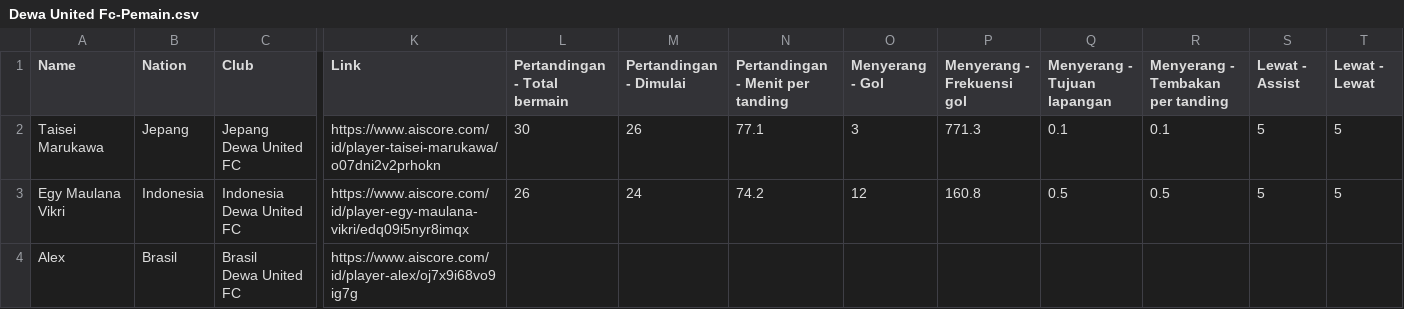
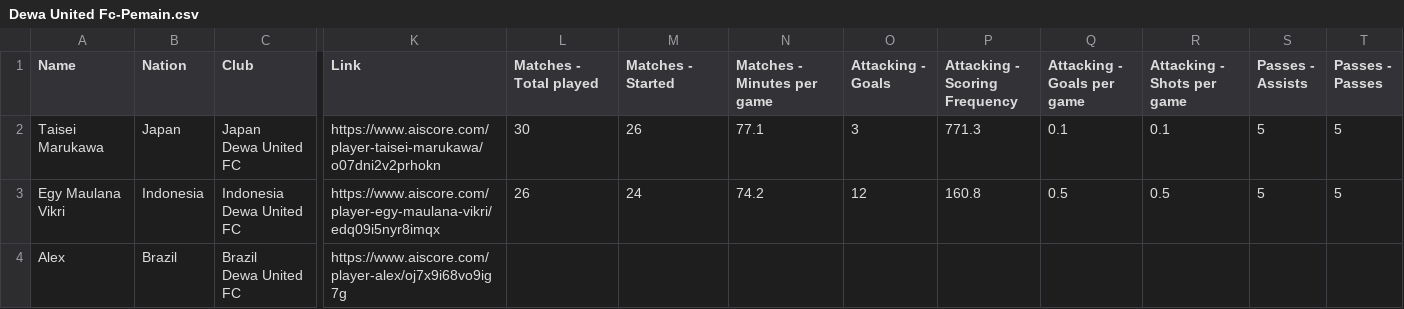
Before and after one commit to indraJuliansyahPutra/Liga-1-Indonesia, a CSV file: AI Score/Data Pemain/Dewa United Fc-Pemain.csv, drawn as a sheet; only a part is shown, gaps mark what is left out; ↵ is a line break in a cell; the diff covers the shown part only; the diff names each change by its address in the sheet, - before the commit and + after, or states it on an @@ line.

```diff
--- a/AI Score/Data Pemain/Dewa United Fc-Pemain.csv
+++ b/AI Score/Data Pemain/Dewa United Fc-Pemain.csv
-L1: Pertandingan - Total bermain
+L1: Matches - Total played
-M1: Pertandingan - Dimulai
+M1: Matches - Started
-N1: Pertandingan - Menit per tanding
+N1: Matches - Minutes per game
-O1: Menyerang - Gol
+O1: Attacking - Goals
-P1: Menyerang - Frekuensi gol
+P1: Attacking - Scoring Frequency
-Q1: Menyerang - Tujuan lapangan
+Q1: Attacking - Goals per game
-R1: Menyerang - Tembakan per tanding
+R1: Attacking - Shots per game
-S1: Lewat - Assist
+S1: Passes - Assists
-T1: Lewat - Lewat
+T1: Passes - Passes
-B2 (Nation): Jepang
+B2 (Nation): Japan
-C2 (Club): Jepang ↵ Dewa United FC
+C2 (Club): Japan ↵ Dewa United FC
-K2 (Link): https://www.aiscore.com/id/player-taisei-marukawa/o07dni2v2prhokn
+K2 (Link): https://www.aiscore.com/player-taisei-marukawa/o07dni2v2prhokn
-K3 (Link): https://www.aiscore.com/id/player-egy-maulana-vikri/edq09i5nyr8imqx
+K3 (Link): https://www.aiscore.com/player-egy-maulana-vikri/edq09i5nyr8imqx
-B4 (Nation): Brasil
+B4 (Nation): Brazil
-C4 (Club): Brasil ↵ Dewa United FC
+C4 (Club): Brazil ↵ Dewa United FC
-K4 (Link): https://www.aiscore.com/id/player-alex/oj7x9i68vo9ig7g
+K4 (Link): https://www.aiscore.com/player-alex/oj7x9i68vo9ig7g
```
Also changed, not shown: 15 edited cells elsewhere in this file, AI Score/Data Pemain/Persib Bandung-Pemain.csv, AI Score/Link Pemain/Dewa United Fc.csv, 5 other files.
